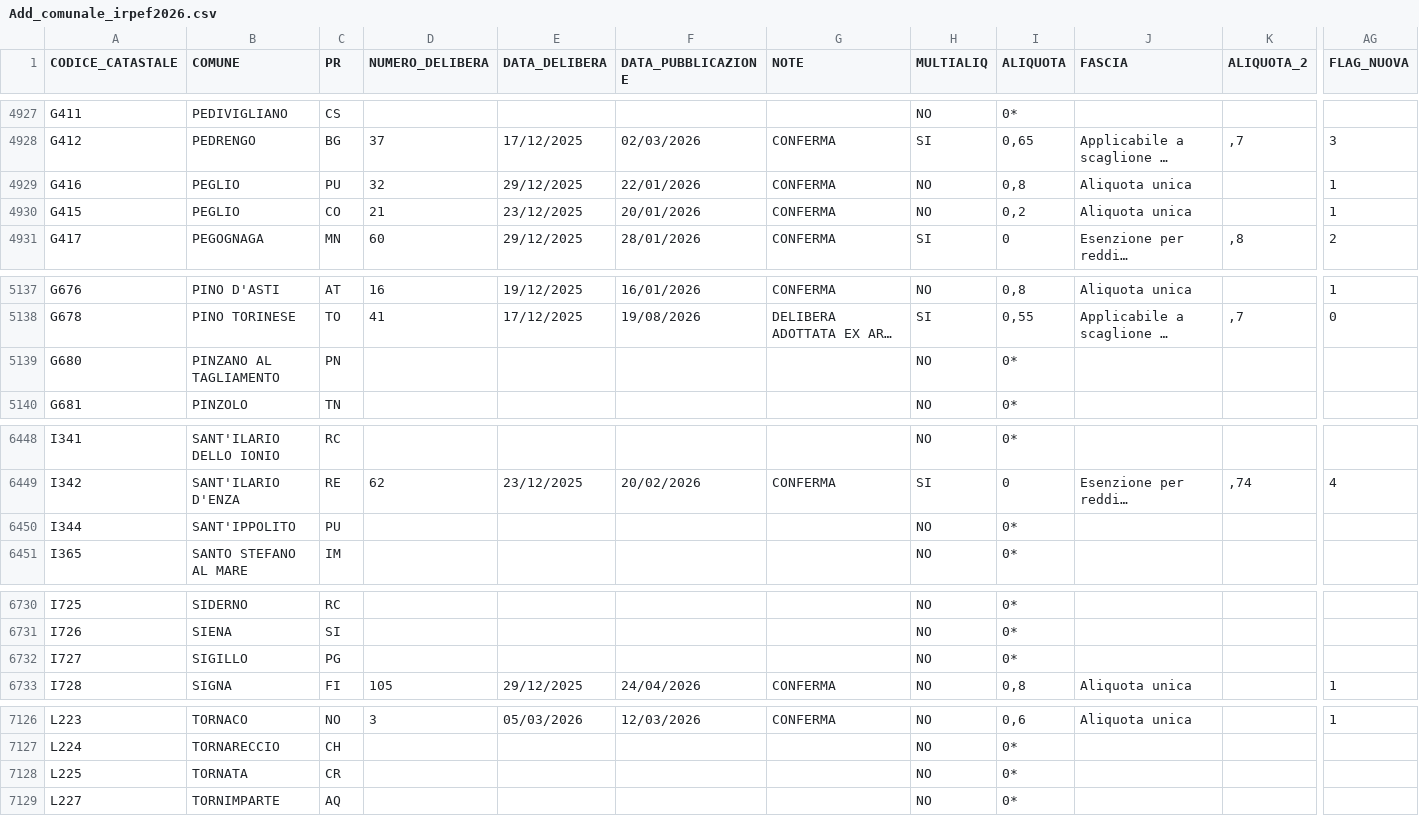
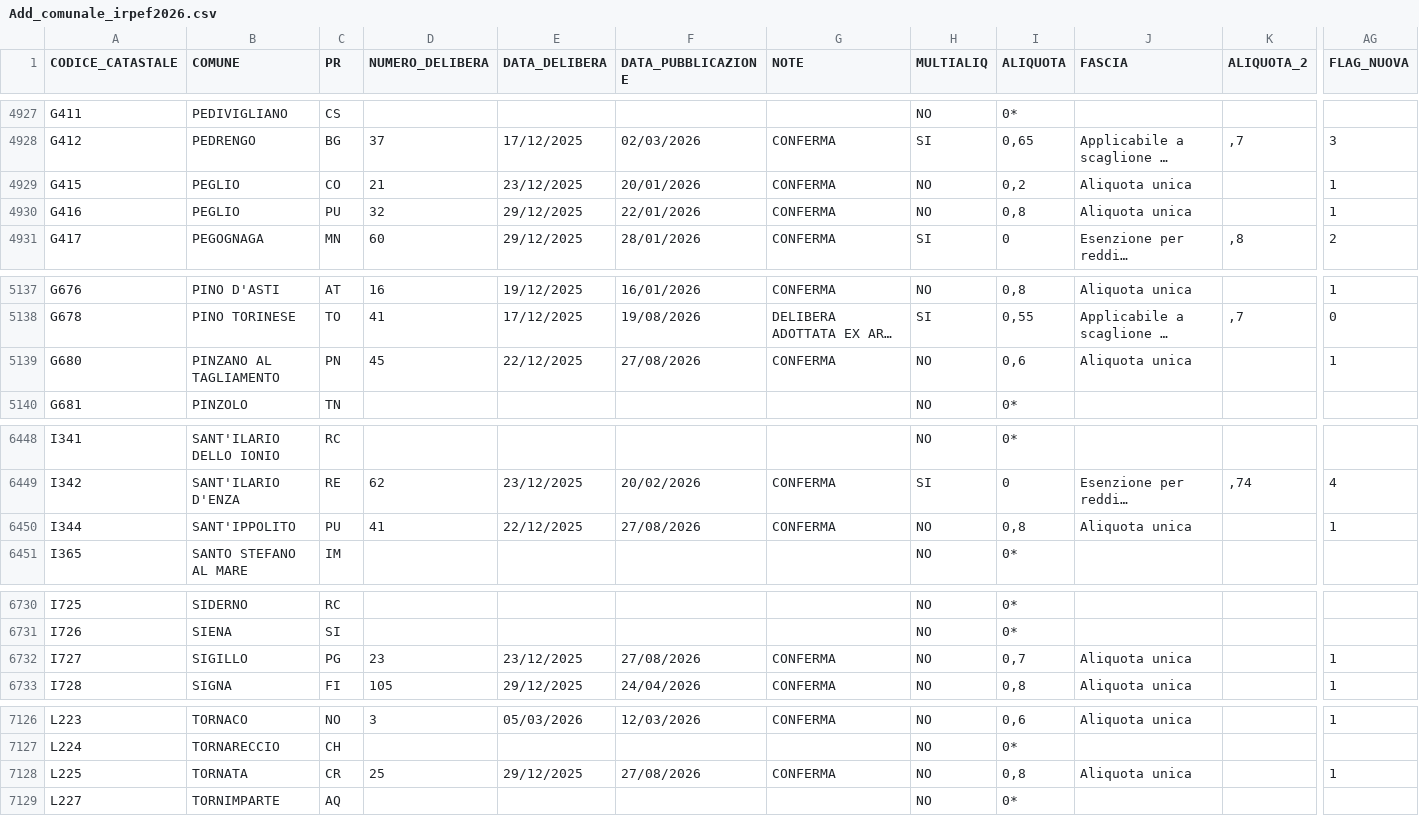
Before and after one commit to BernardoGiordano/stipendio.top, a CSV file: data/Add_comunale_irpef2026.csv, drawn as a sheet; only a part is shown, gaps mark what is left out; long unchanged cells end in …; the diff covers the shown part only; the diff names each change by its address in the sheet, - before the commit and + after, or states it on an @@ line.

```diff
--- a/data/Add_comunale_irpef2026.csv
+++ b/data/Add_comunale_irpef2026.csv
@@ row 4929 moved to row 4930: G416 @@
-D5139 (NUMERO_DELIBERA): (empty)
+D5139 (NUMERO_DELIBERA): 45
-E5139 (DATA_DELIBERA): (empty)
+E5139 (DATA_DELIBERA): 22/12/2025
-F5139 (DATA_PUBBLICAZIONE): (empty)
+F5139 (DATA_PUBBLICAZIONE): 27/08/2026
-G5139 (NOTE): (empty)
+G5139 (NOTE): CONFERMA
-I5139 (ALIQUOTA): 0*
+I5139 (ALIQUOTA): 0,6
-J5139 (FASCIA): (empty)
+J5139 (FASCIA): Aliquota unica
-AG5139 (FLAG_NUOVA): (empty)
+AG5139 (FLAG_NUOVA): 1
-D6450 (NUMERO_DELIBERA): (empty)
+D6450 (NUMERO_DELIBERA): 41
-E6450 (DATA_DELIBERA): (empty)
+E6450 (DATA_DELIBERA): 22/12/2025
-F6450 (DATA_PUBBLICAZIONE): (empty)
+F6450 (DATA_PUBBLICAZIONE): 27/08/2026
-G6450 (NOTE): (empty)
+G6450 (NOTE): CONFERMA
-I6450 (ALIQUOTA): 0*
+I6450 (ALIQUOTA): 0,8
-J6450 (FASCIA): (empty)
+J6450 (FASCIA): Aliquota unica
-AG6450 (FLAG_NUOVA): (empty)
+AG6450 (FLAG_NUOVA): 1
-D6732 (NUMERO_DELIBERA): (empty)
+D6732 (NUMERO_DELIBERA): 23
-E6732 (DATA_DELIBERA): (empty)
+E6732 (DATA_DELIBERA): 23/12/2025
-F6732 (DATA_PUBBLICAZIONE): (empty)
+F6732 (DATA_PUBBLICAZIONE): 27/08/2026
-G6732 (NOTE): (empty)
+G6732 (NOTE): CONFERMA
-I6732 (ALIQUOTA): 0*
+I6732 (ALIQUOTA): 0,7
-J6732 (FASCIA): (empty)
+J6732 (FASCIA): Aliquota unica
-AG6732 (FLAG_NUOVA): (empty)
+AG6732 (FLAG_NUOVA): 1
-D7128 (NUMERO_DELIBERA): (empty)
+D7128 (NUMERO_DELIBERA): 25
-E7128 (DATA_DELIBERA): (empty)
+E7128 (DATA_DELIBERA): 29/12/2025
-F7128 (DATA_PUBBLICAZIONE): (empty)
+F7128 (DATA_PUBBLICAZIONE): 27/08/2026
-G7128 (NOTE): (empty)
+G7128 (NOTE): CONFERMA
-I7128 (ALIQUOTA): 0*
+I7128 (ALIQUOTA): 0,8
-J7128 (FASCIA): (empty)
+J7128 (FASCIA): Aliquota unica
-AG7128 (FLAG_NUOVA): (empty)
+AG7128 (FLAG_NUOVA): 1
```
Also changed, not shown: 1 moved row and 69 edited cells elsewhere in this file.
